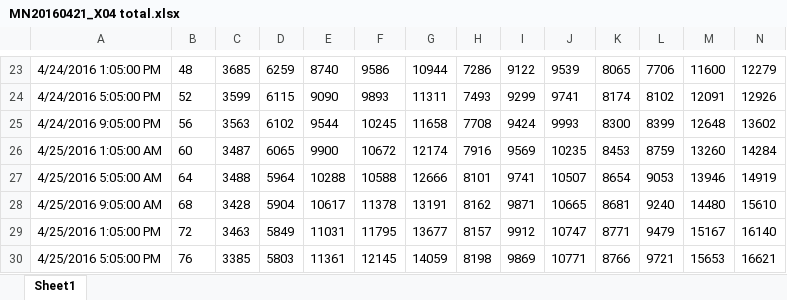
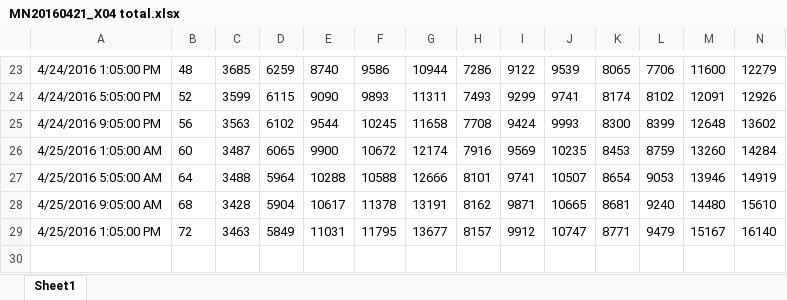
Before and after one commit to gdrplatform/gDRworkshops, an Excel workbook: examples/TimeCourse_Niepel_CellSyst_2019/report/v1/raw_data/MN20160421_X04 total.xlsx, sheet Sheet1, drawn as a sheet; only a part is shown, gaps mark what is left out; values as stored, in another font and other column widths than the file's, no borders; rows hold the shown columns only; the diff names each change by its address in the sheet, - before the commit and + after, or states it on an @@ line.

```diff
--- a/examples/TimeCourse_Niepel_CellSyst_2019/report/v1/raw_data/MN20160421_X04 total.xlsx (sheet Sheet1)
+++ b/examples/TimeCourse_Niepel_CellSyst_2019/report/v1/raw_data/MN20160421_X04 total.xlsx (sheet Sheet1)
-row 30: 4/25/2016 5:05:00 PM | 76 | 3385 | 5803 | 11361 | 12145 | 14059 | 8198 | 9869 | 10771 | 8766 | 9721 | 15653 | 16621
```
Also changed, not shown: examples/TimeCourse_Niepel_CellSyst_2019/report/v1/raw_data/MN20160421_X01 total.xlsx, examples/TimeCourse_Niepel_CellSyst_2019/report/v1/raw_data/MN20160421_X02 total.xlsx, 16 other files.
